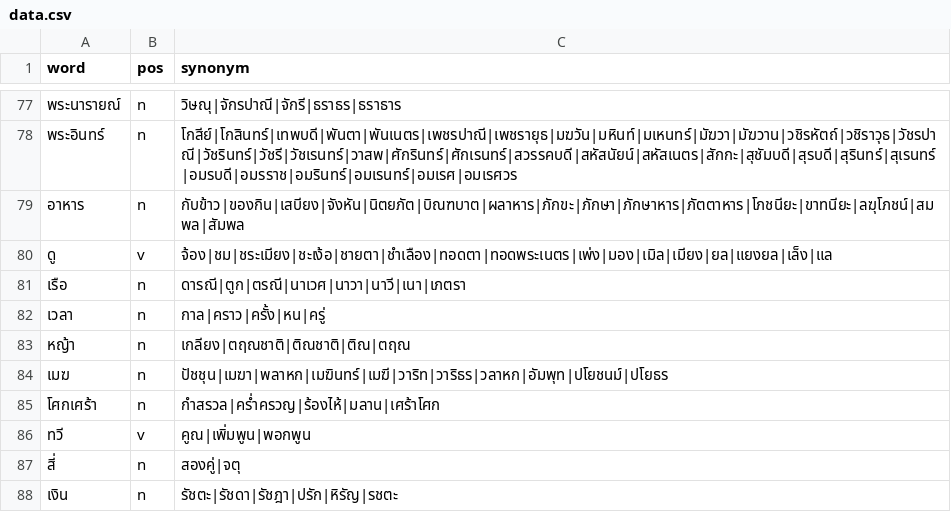
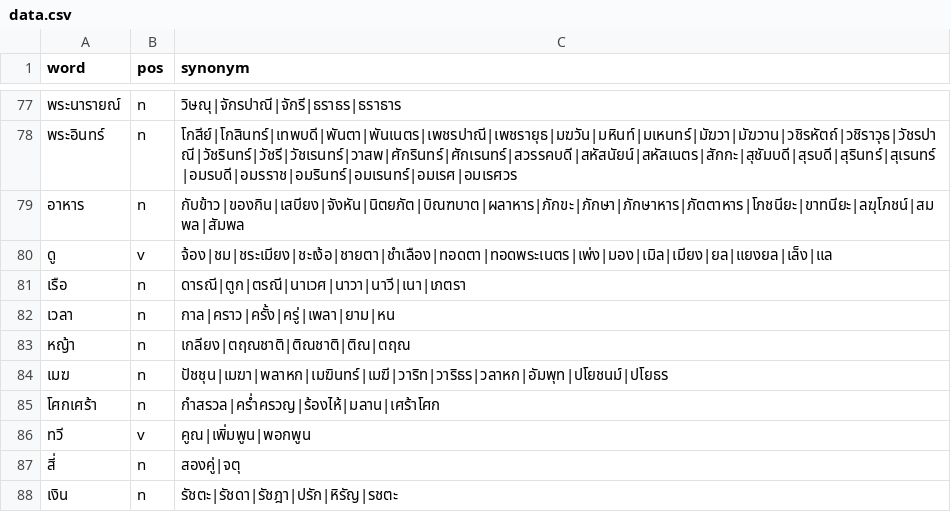
Before and after one commit to PyThaiNLP/thai-synonym, a CSV file: data.csv, drawn as a sheet; only a part is shown, gaps mark what is left out.

Commit message:
data.csv: Sort and add terms.
* เวลา:
  - Sort terms.
  - Add terms เพลา, ยาม.

```diff
--- a/data.csv
+++ b/data.csv
@@ -81,3 +81,3 @@ word,pos,synonym
 เรือ,n,ดารณี|ตูก|ตรณี|นาเวศ|นาวา|นาวี|เนา|เภตรา
-เวลา,n,กาล|คราว|ครั้ง|หน|ครู่
+เวลา,n,กาล|คราว|ครั้ง|ครู่|เพลา|ยาม|หน
 หญ้า,n,เกลียง|ตฤณชาติ|ติณชาติ|ติณ|ตฤณ
```
